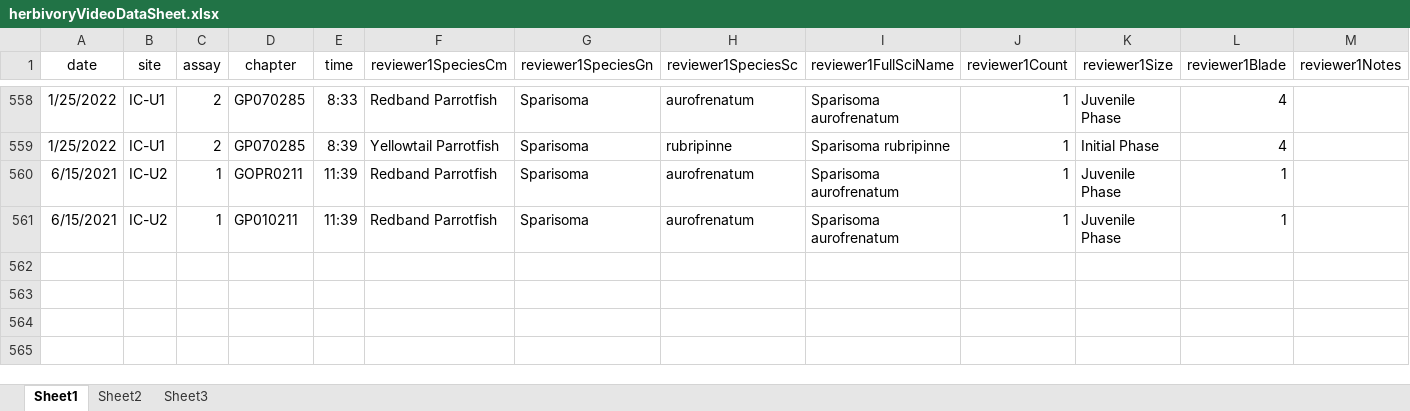
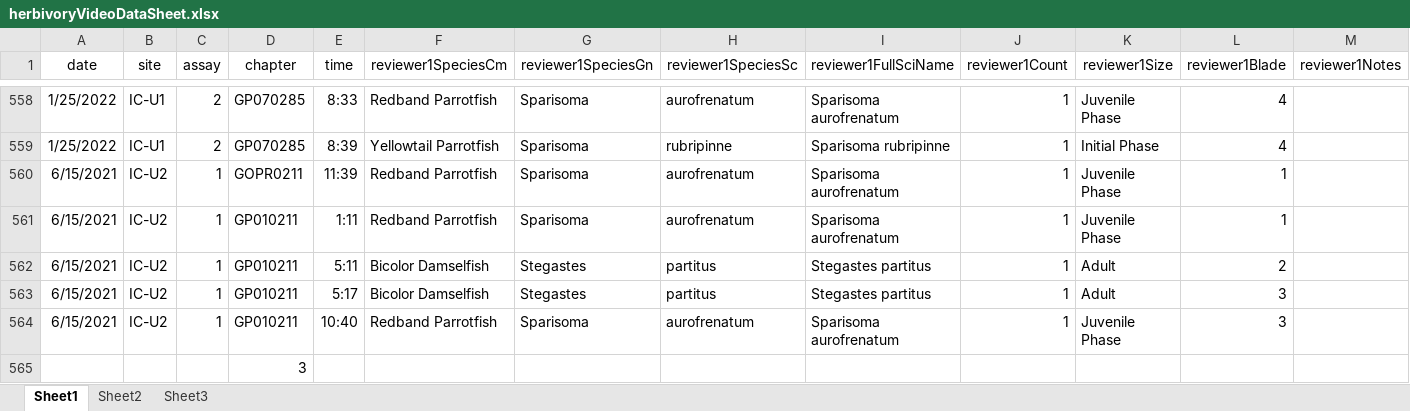
Before and after one commit to icombs2017/photogrammetryNOAA, an Excel workbook: herbivory/data/herbivoryVideoDataSheet.xlsx, sheet Sheet1, drawn as a sheet; only a part is shown, gaps mark what is left out; values as stored, in another font and other column widths than the file's, no borders; rows hold the shown columns only; the diff names each change by its address in the sheet, - before the commit and + after, or states it on an @@ line.

Commit message:
Update herbivoryVideoDataSheet.xlsx

```diff
--- a/herbivory/data/herbivoryVideoDataSheet.xlsx (sheet Sheet1)
+++ b/herbivory/data/herbivoryVideoDataSheet.xlsx (sheet Sheet1)
-E561 (time): 11:39
+E561 (time): 1:11
+row 562: 6/15/2021 | IC-U2 | 1 | GP010211 | 5:11 | Bicolor Damselfish | Stegastes | partitus | Stegastes partitus | 1 | Adult | 2
+row 563: 6/15/2021 | IC-U2 | 1 | GP010211 | 5:17 | Bicolor Damselfish | Stegastes | partitus | Stegastes partitus | 1 | Adult | 3
+row 564: 6/15/2021 | IC-U2 | 1 | GP010211 | 10:40 | Redband Parrotfish | Sparisoma | aurofrenatum | Sparisoma aurofrenatum | 1 | Juvenile Phase | 3
+row 565:  |  |  | 3
```
